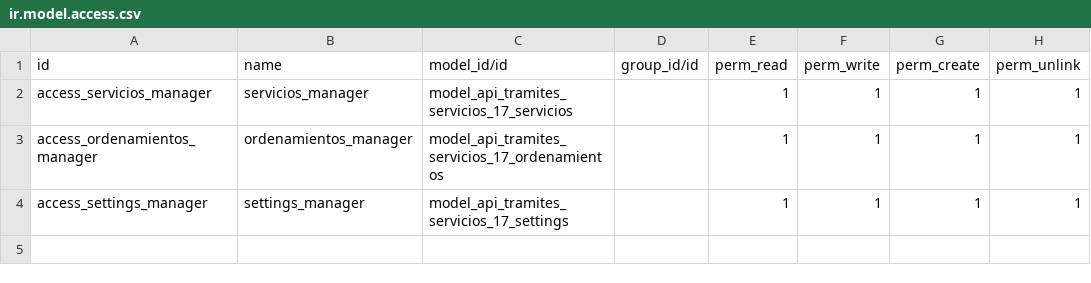
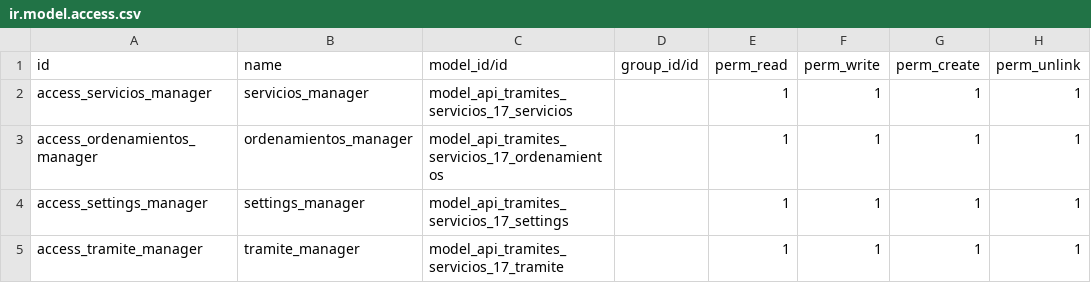
Before and after one commit to kira19955/api_tramites_servicios_17, a CSV file: security/ir.model.access.csv, drawn as a sheet; the diff names each change by its address in the sheet, - before the commit and + after, or states it on an @@ line.

Commit message:
se corrigio el bug de los ordenamientos de los servicios y el cron de las fichas ya funciona

```diff
--- a/security/ir.model.access.csv
+++ b/security/ir.model.access.csv
+row 5: access_tramite_manager | tramite_manager | model_api_tramites_servicios_17_tramite |  | 1 | 1 | 1 | 1
```
Also changed, not shown: 2 other files.
